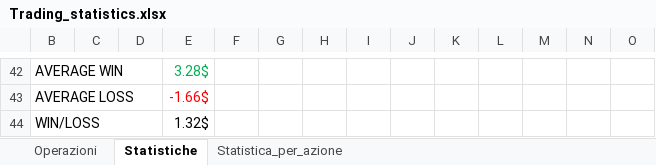
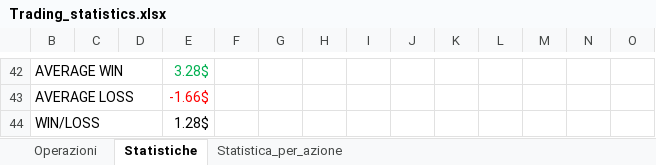
Before and after one commit to duracell314/Antonio, an Excel workbook: Trading_statistics.xlsx, sheet Statistiche, drawn as a sheet; only a part is shown, gaps mark what is left out; values as stored, in another font and other column widths than the file's, no borders; the diff covers the shown part only; the diff names each change by its address in the sheet, - before the commit and + after, or states it on an @@ line.

Commit message:
General statistics added. Code reformatting. Note column inserted on Operations sheet. new operation inserted.

```diff
--- a/Trading_statistics.xlsx (sheet Statistiche)
+++ b/Trading_statistics.xlsx (sheet Statistiche)
-E44: 1.32$
+E44: 1.28$
```
Also changed, not shown: 27 edited cells and cell formats elsewhere in this sheet, sheet Operazioni, sheet Statistica_per_azione, 2 other files.
